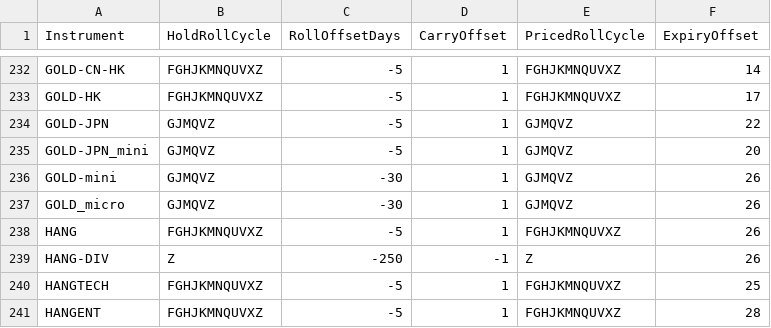
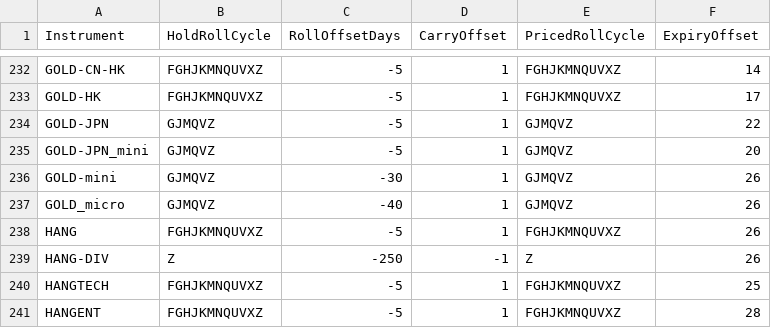
Before and after one commit to anannnchim/pysystemtrade, a CSV file: data/futures/csvconfig/rollconfig.csv, drawn as a sheet; only a part is shown, gaps mark what is left out.

Commit message:
change code ib, update gold rollconfig

```diff
--- a/data/futures/csvconfig/rollconfig.csv
+++ b/data/futures/csvconfig/rollconfig.csv
@@ -236,3 +236,3 @@ GOLD-JPN_mini,GJMQVZ,-5,1,GJMQVZ,20
 GOLD-mini,GJMQVZ,-30,1,GJMQVZ,26
-GOLD_micro,GJMQVZ,-30,1,GJMQVZ,26
+GOLD_micro,GJMQVZ,-40,1,GJMQVZ,26
 HANG,FGHJKMNQUVXZ,-5,1,FGHJKMNQUVXZ,26
```
Also changed, not shown: 1 other file.
